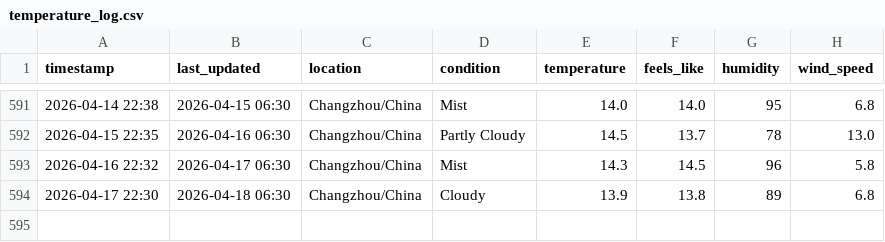
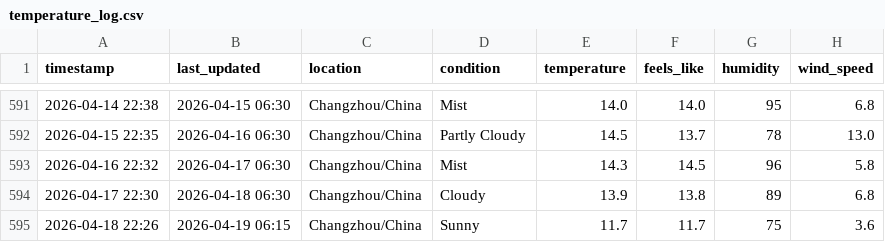
Before and after one commit to delsdwf/medium_actions_weather, a CSV file: temperature_log.csv, drawn as a sheet; only a part is shown, gaps mark what is left out; the diff names each change by its address in the sheet, - before the commit and + after, or states it on an @@ line.

```diff
--- a/temperature_log.csv
+++ b/temperature_log.csv
+row 595: 2026-04-18 22:26 | 2026-04-19 06:15 | Changzhou/China | Sunny | 11.7 | 11.7 | 75 | 3.6
```
